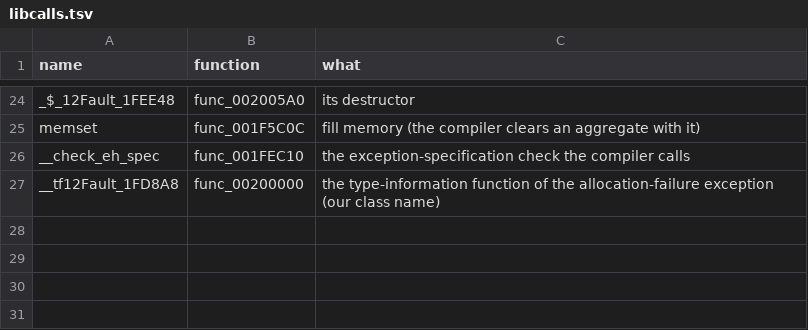
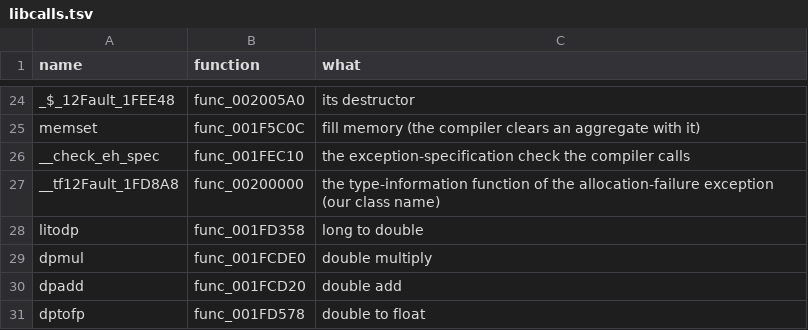
Before and after one commit to OpenThievius/sly1-decomp, a TSV file: config/us/libcalls.tsv, drawn as a sheet; only a part is shown, gaps mark what is left out.

Commit message:
feat(us): match 9 more functions in the overnight Opus pass
- src/lib/001F8000.cpp: func_001FB6B0, a 64-bit integer to float
  written as double arithmetic; the compiler calls its soft-float
  helpers by name, and config/us/libcalls.tsv now names litodp,
  dpmul, dpadd and dptofp (0x1FD358, 0x1FCDE0, 0x1FCD20, 0x1FD578);
- src/lib/00200000.cpp: func_00203E28, its semaphore id read as
  volatile (data shared with another thread);
- src/lib/001FC000.cpp: func_001FEB18, a list walk that calls
  terminate when the entry is missing;
- src/lib/001F4000.cpp: func_001F6F48, over a table of slots;
- src/lib/00208000.cpp: func_00209B80, its store inside the success
  arm;
- src/main/0011C000.cpp: func_0011E138, an RPC call through the IOP
  packet;
- src/main/00184000.cpp: func_001840F0, float parameters first;
- src/main/0012C000.cpp: func_0012D4A8, a key search forward and back;
- src/main/0015C000.cpp: func_0015F710, a loop through the list
  iterator.

Where a landed function's view of a global or a callee differs from
its file's declaration, it reads the global through a cast of its
address, or declares the callee as a separate overload.

Verified: tools/build.py prints MATCH with 3612 functions from C and
229 globals; --version eu prints MATCH. Every function of each touched
file prints EXACT in US; version_check.py writes 66 absent,
12 differs, 3605 match.

```diff
--- a/config/us/libcalls.tsv
+++ b/config/us/libcalls.tsv
@@ -27 +27,5 @@ __check_eh_spec	func_001FEC10	the exception-specification check the compiler cal
 __tf12Fault_1FD8A8	func_00200000	the type-information function of the allocation-failure exception (our class name)
+litodp	func_001FD358	long to double
+dpmul	func_001FCDE0	double multiply
+dpadd	func_001FCD20	double add
+dptofp	func_001FD578	double to float
```
Also changed, not shown: config/eu/c_status.tsv, 9 other files.
